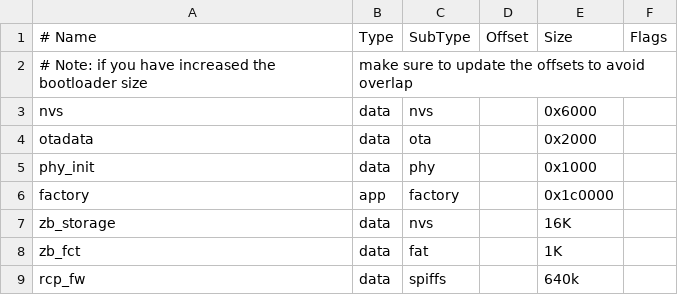
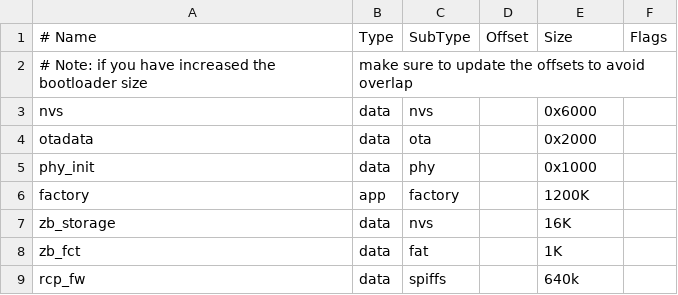
Before and after one commit to espressif/esp-zigbee-sdk, a CSV file: examples/zigbee_gateway/partitions.csv, drawn as a sheet.

Commit message:
change(example): optimize examples
  - enlarge the app partition to maximum limit
  - fix & update dependencies
  - update configs of mbedTLS to optimize the code size

Co-authored-by: xieqinan@espressif.com <xieqinan@espressif.com>
Signed-off-by: Pengyu Lv <lvpengyu@espressif.com>

```diff
--- a/examples/zigbee_gateway/partitions.csv
+++ b/examples/zigbee_gateway/partitions.csv
@@ -5,3 +5,3 @@ otadata,    data, ota,      ,        0x2000,
 phy_init,   data, phy,      ,        0x1000,
-factory,    app,  factory,  ,        0x1c0000,
+factory,    app,  factory,  ,        1200K,
 zb_storage, data, nvs,      ,        16K,
```
Also changed, not shown: examples/all_device_types_app/partitions.csv, examples/home_automation_devices/on_off_light/partitions.csv, 34 other files.
